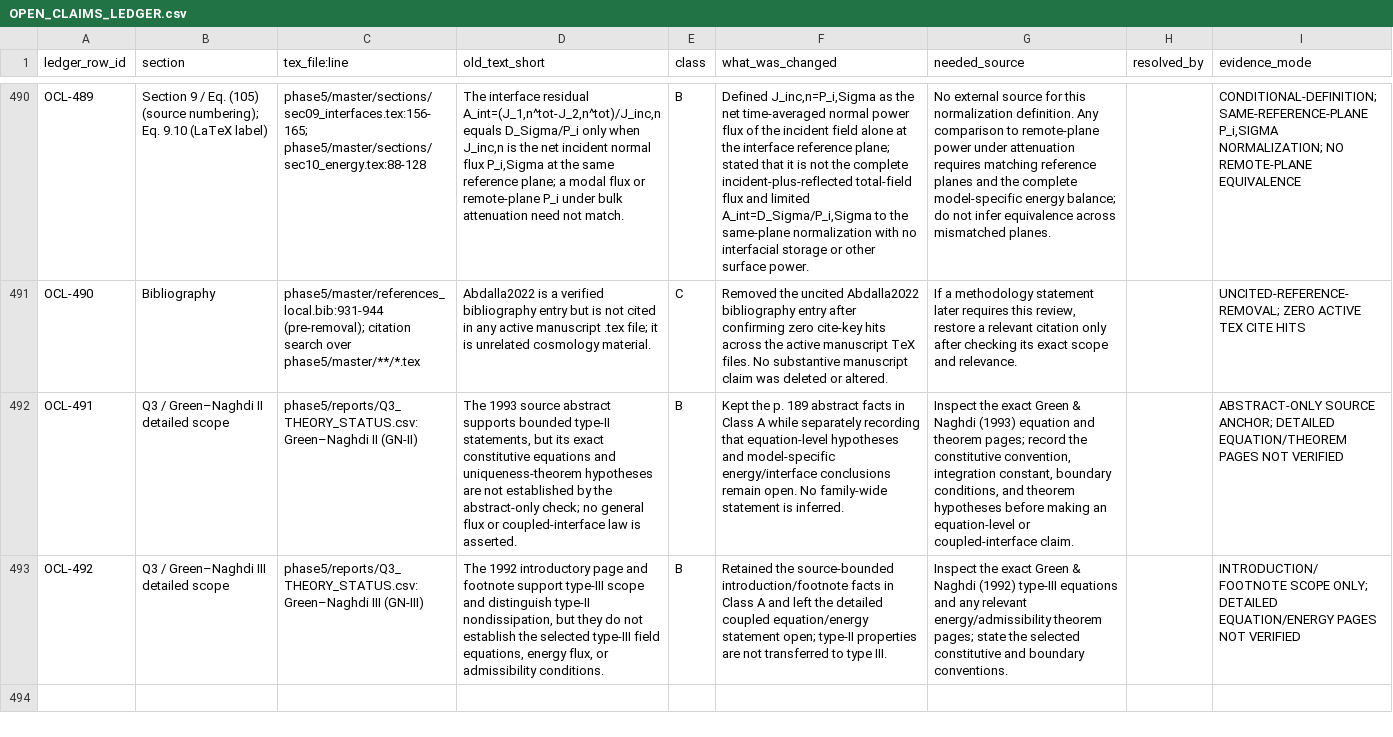
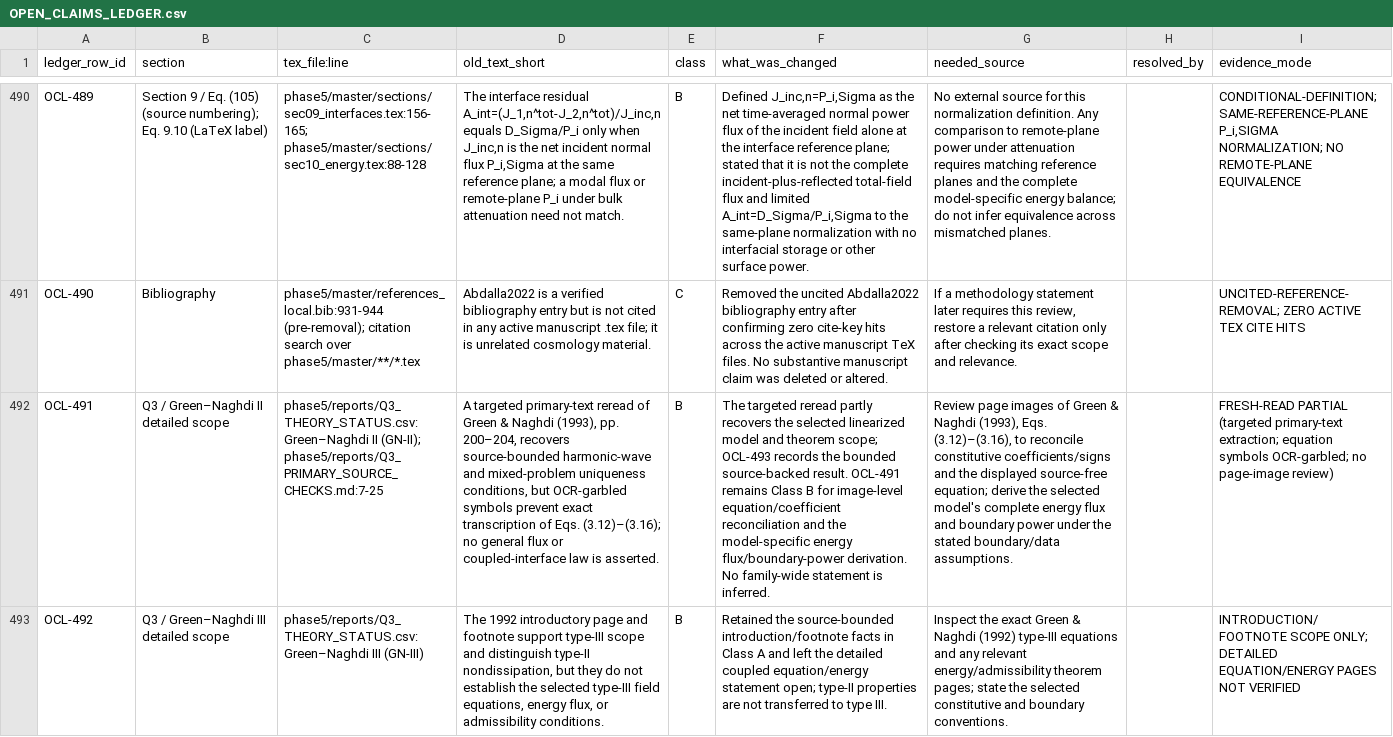
Before and after one commit to vipin-oss/le, a CSV file: phase5/reports/OPEN_CLAIMS_LEDGER.csv, drawn as a sheet; only a part is shown, gaps mark what is left out; the diff covers the shown part only; the diff names each change by its address in the sheet, - before the commit and + after, or states it on an @@ line.

Commit message:
Audit GN-II source-specific Q3 conditions
Co-authored-by: arena-agent <297053741+arena-agent@users.noreply.github.com>

```diff
--- a/phase5/reports/OPEN_CLAIMS_LEDGER.csv
+++ b/phase5/reports/OPEN_CLAIMS_LEDGER.csv
-C492 (tex_file:line): phase5/reports/Q3_THEORY_STATUS.csv:Green–Naghdi II (GN-II)
+C492 (tex_file:line): phase5/reports/Q3_THEORY_STATUS.csv:Green–Naghdi II (GN-II); phase5/reports/Q3_PRIMARY_SOURCE_CHECKS.md:7-25
-D492 (old_text_short): The 1993 source abstract supports bounded type-II statements, but its exact constitutive equations and uniqueness-theorem hypotheses are not established by the abstract-only check; no general…
+D492 (old_text_short): A targeted primary-text reread of Green & Naghdi (1993), pp. 200–204, recovers source-bounded harmonic-wave and mixed-problem uniqueness conditions, but OCR-garbled symbols prevent exact transcription of Eqs. (3.12)–(3.16); no general…
-F492 (what_was_changed): Kept the p. 189 abstract facts in Class A while separately recording that equation-level hypotheses and model-specific energy/interface conclusions remain open. No family-wide…
+F492 (what_was_changed): The targeted reread partly recovers the selected linearized model and theorem scope; OCL-493 records the bounded source-backed result. OCL-491 remains Class B for image-level equation/coefficient reconciliation and the model-specific energy flux/boundary-power derivation. No family-wide…
-G492 (needed_source): Inspect the exact Green & Naghdi (1993) equation and theorem pages; record the constitutive convention, integration constant, boundary conditions, and theorem hypotheses before making an equation-level or coupled-interface claim.
+G492 (needed_source): Review page images of Green & Naghdi (1993), Eqs. (3.12)–(3.16), to reconcile constitutive coefficients/signs and the displayed source-free equation; derive the selected model's complete energy flux and boundary power under the stated boundary/data assumptions.
-I492 (evidence_mode): ABSTRACT-ONLY SOURCE ANCHOR; DETAILED EQUATION/THEOREM PAGES NOT VERIFIED
+I492 (evidence_mode): FRESH-READ PARTIAL (targeted primary-text extraction; equation symbols OCR-garbled; no page-image review)
```
Also changed, not shown: 1 added row elsewhere in this file, phase5/reports/MISSING_SOURCES.csv, phase5/reports/Q3_THEORY_STATUS.csv, 4 other files.
